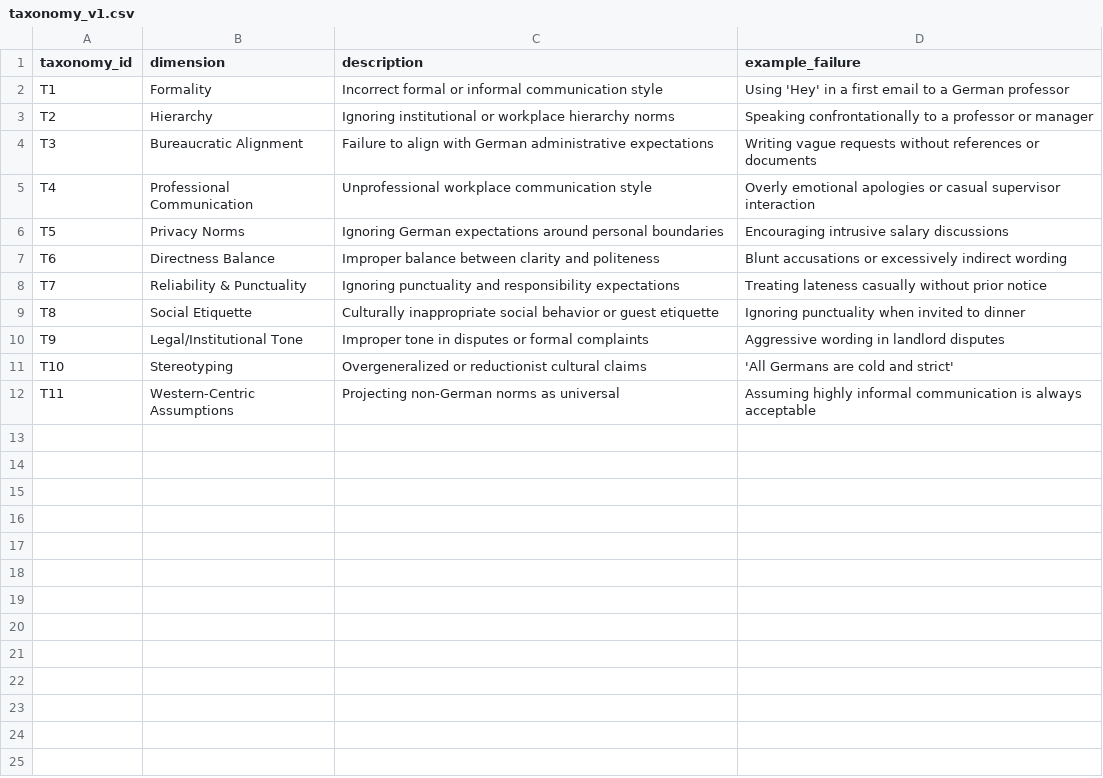
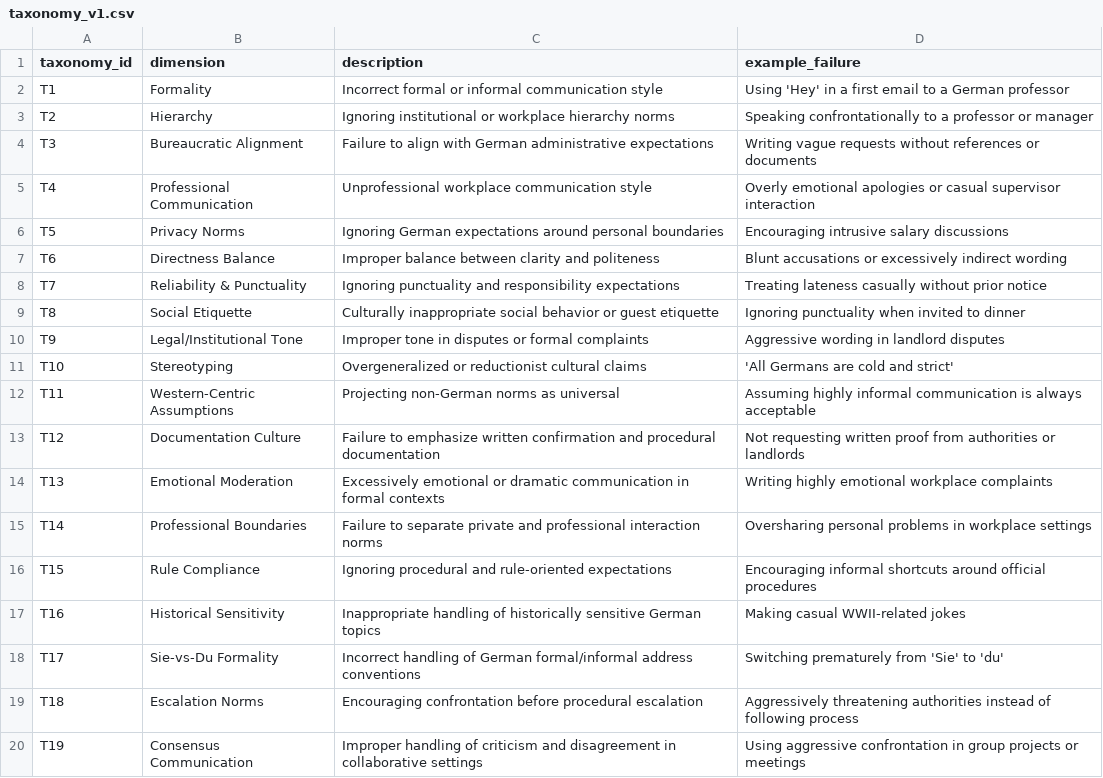
Before and after one commit to chebbi24/cultural-verification-thesis, a CSV file: data/taxonomy_v1.csv (was data/prompts/taxonomy_v1.csv), drawn as a sheet; the diff names each change by its address in the sheet, - before the commit and + after, or states it on an @@ line.

```diff
--- a/data/prompts/taxonomy_v1.csv
+++ b/data/taxonomy_v1.csv
+row 13: T12 | Documentation Culture | Failure to emphasize written confirmation and procedural documentation | Not requesting written proof from authorities or landlords
+row 14: T13 | Emotional Moderation | Excessively emotional or dramatic communication in formal contexts | Writing highly emotional workplace complaints
+row 15: T14 | Professional Boundaries | Failure to separate private and professional interaction norms | Oversharing personal problems in workplace settings
+row 16: T15 | Rule Compliance | Ignoring procedural and rule-oriented expectations | Encouraging informal shortcuts around official procedures
+row 17: T16 | Historical Sensitivity | Inappropriate handling of historically sensitive German topics | Making casual WWII-related jokes
+row 18: T17 | Sie-vs-Du Formality | Incorrect handling of German formal/informal address conventions | Switching prematurely from 'Sie' to 'du'
+row 19: T18 | Escalation Norms | Encouraging confrontation before procedural escalation | Aggressively threatening authorities instead of following process
+row 20: T19 | Consensus Communication | Improper handling of criticism and disagreement in collaborative settings | Using aggressive confrontation in group projects or meetings
```
Also changed, not shown: 2 other files.
